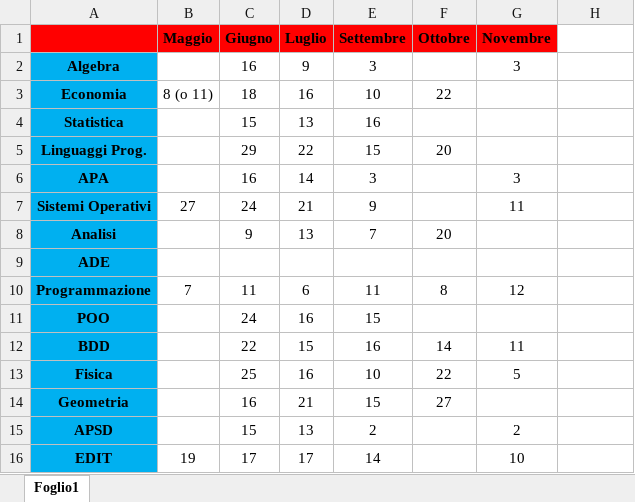
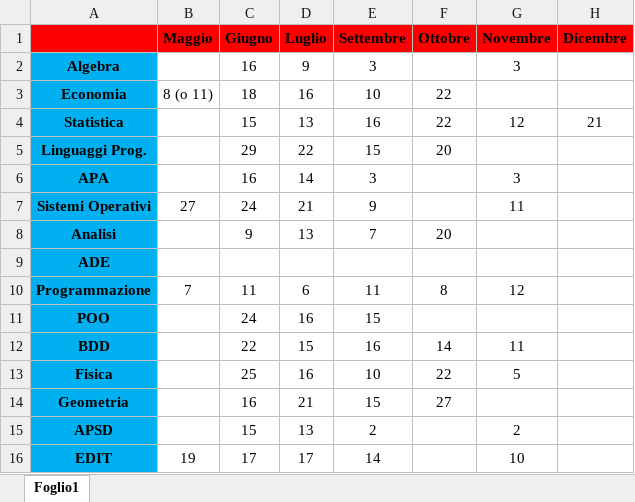
Before and after one commit to SabryCai/Informatica_Uni, an Excel workbook: Esami_date.xlsx, sheet Foglio1, drawn as a sheet; values as stored, in another font and other column widths than the file's, no borders; the diff names each change by its address in the sheet, - before the commit and + after, or states it on an @@ line.

Commit message:
update date esami

```diff
--- a/Esami_date.xlsx (sheet Foglio1)
+++ b/Esami_date.xlsx (sheet Foglio1)
-H1: (empty)
+H1: Dicembre
-H1 fill: none
+H1 fill: #FF0000
-F4 (Ottobre): (empty)
+F4 (Ottobre): 22
-G4 (Novembre): (empty)
+G4 (Novembre): 12
-H4 (Dicembre): (empty)
+H4 (Dicembre): 21
```
Also changed, not shown: 1 other file.
